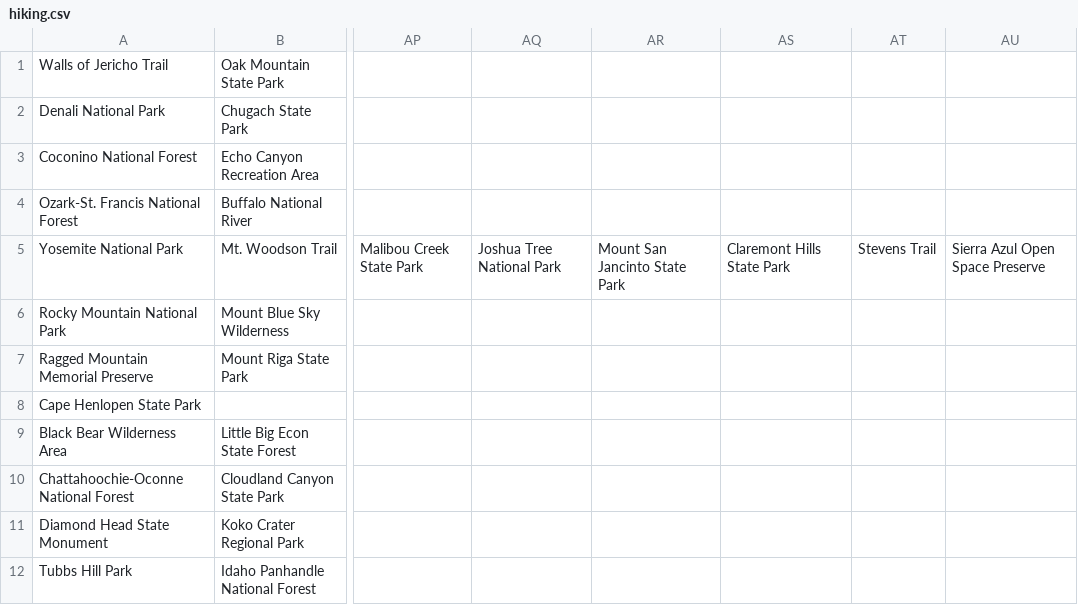
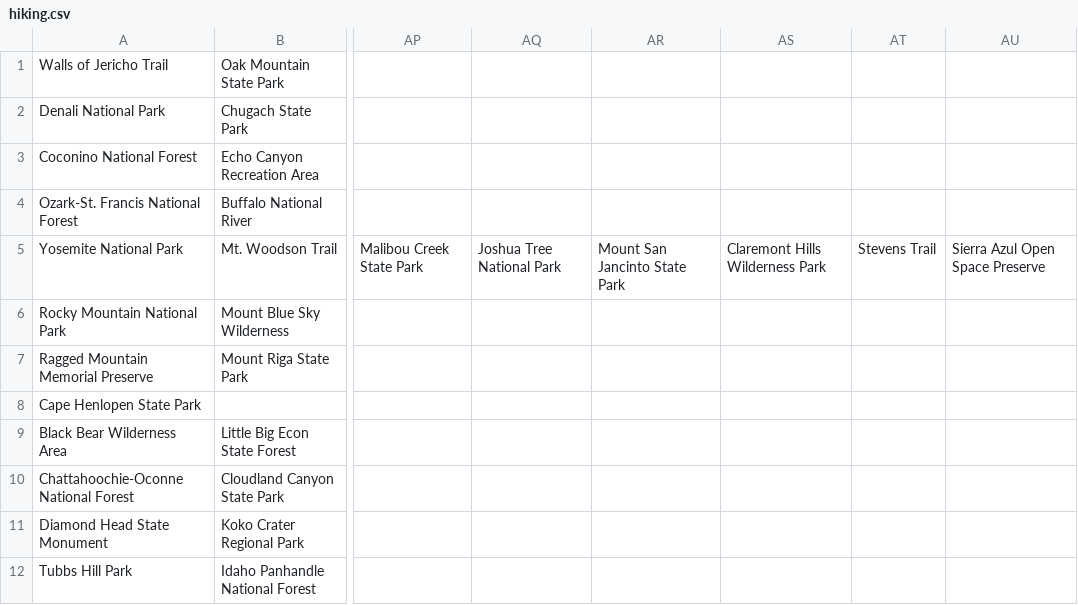
Before and after one commit to akhilb1644/twentyTimeProject, a CSV file: hiking.csv, drawn as a sheet; only a part is shown, gaps mark what is left out; the diff names each change by its address in the sheet, - before the commit and + after, or states it on an @@ line.

Commit message:
Update hiking.csv

```diff
--- a/hiking.csv
+++ b/hiking.csv
-AS5: Claremont Hills State Park
+AS5: Claremont Hills Wilderness Park
```
